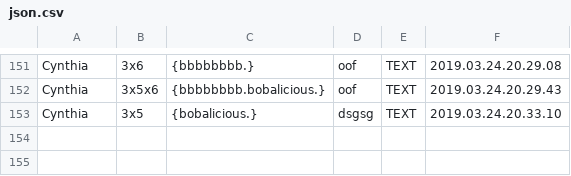
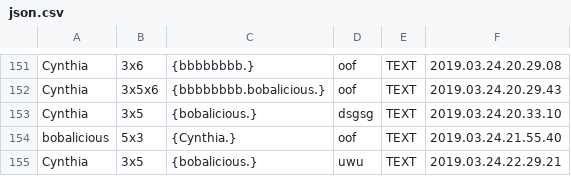
Before and after one commit to Mushfequr-Rahman/ChatsApp, a CSV file: json.csv, drawn as a sheet; only a part is shown, gaps mark what is left out; the diff names each change by its address in the sheet, - before the commit and + after, or states it on an @@ line.

```diff
--- a/json.csv
+++ b/json.csv
+row 154: bobalicious | 5x3 | {Cynthia.} | oof | TEXT | 2019.03.24.21.55.40
+row 155: Cynthia | 3x5 | {bobalicious.} | uwu | TEXT | 2019.03.24.22.29.21
```
Also changed, not shown: 10 other files.
